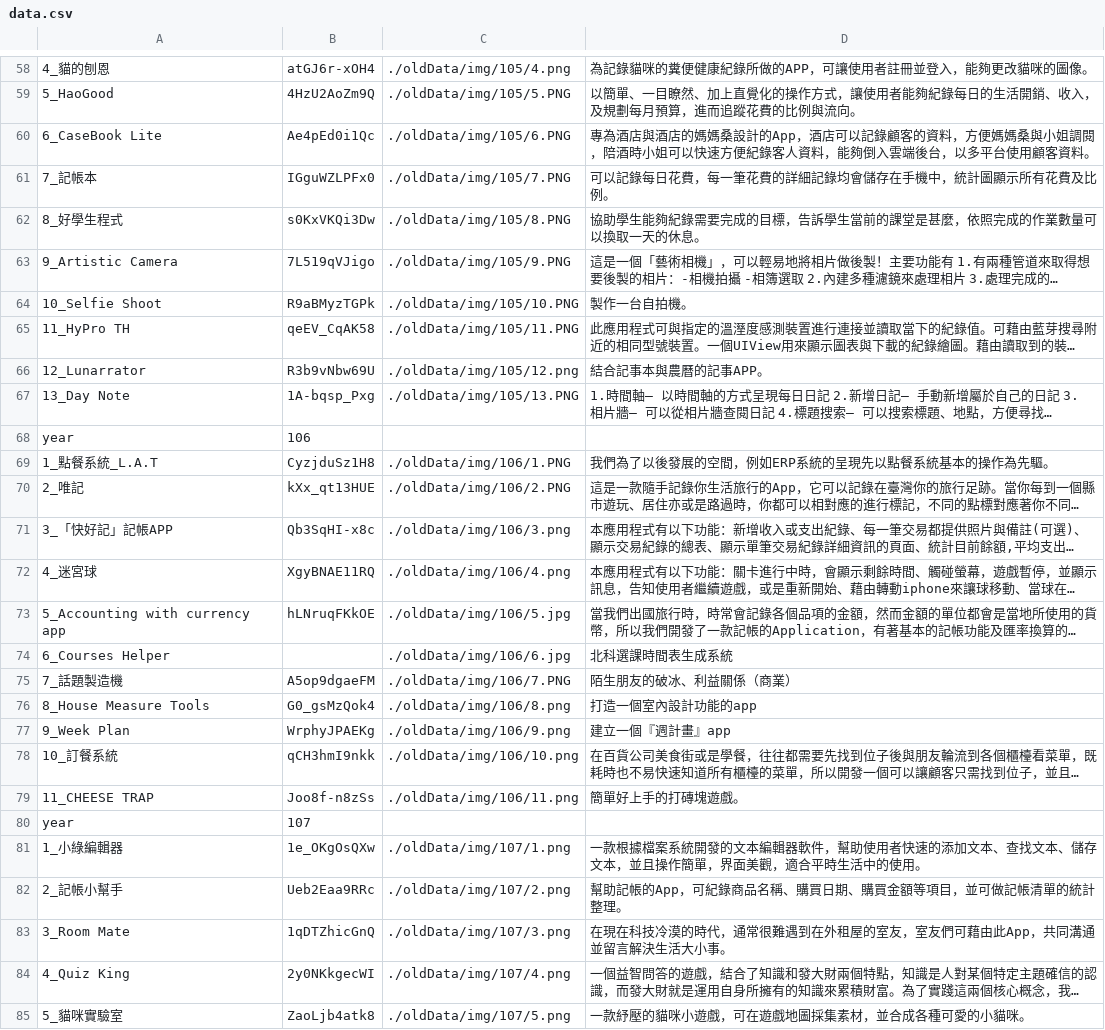
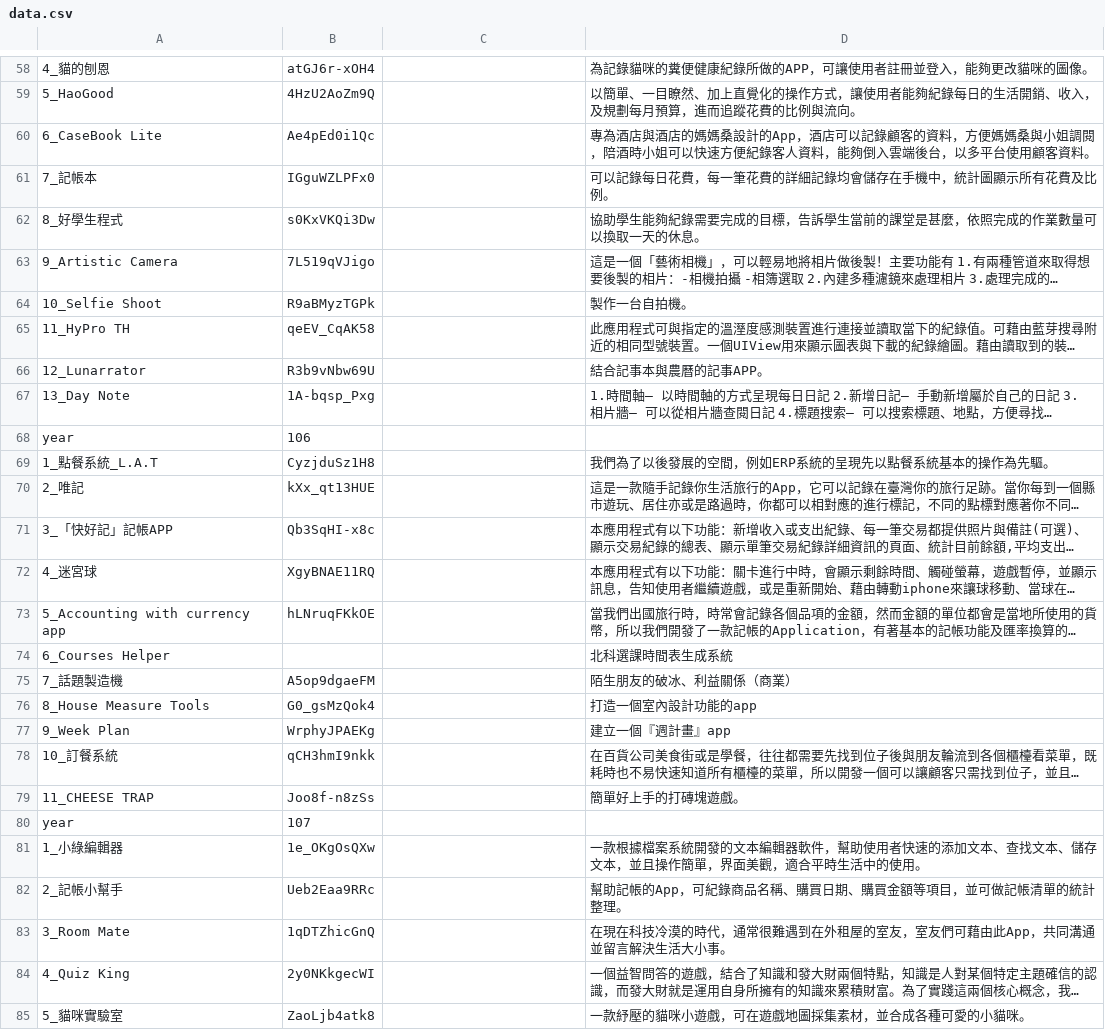
Before and after one commit to medialab1422/page, a CSV file: iosWeb/data.csv, drawn as a sheet; only a part is shown, gaps mark what is left out; long unchanged cells end in …; the diff covers the shown part only; the diff names each change by its address in the sheet, - before the commit and + after, or states it on an @@ line.

```diff
--- a/iosWeb/data.csv
+++ b/iosWeb/data.csv
-C58: ./oldData/img/105/4.png
+C58: (empty)
-C59: ./oldData/img/105/5.PNG
+C59: (empty)
-C60: ./oldData/img/105/6.PNG
+C60: (empty)
-C61: ./oldData/img/105/7.PNG
+C61: (empty)
-C62: ./oldData/img/105/8.PNG
+C62: (empty)
-C63: ./oldData/img/105/9.PNG
+C63: (empty)
-C64: ./oldData/img/105/10.PNG
+C64: (empty)
-C65: ./oldData/img/105/11.PNG
+C65: (empty)
-C66: ./oldData/img/105/12.png
+C66: (empty)
-C67: ./oldData/img/105/13.PNG
+C67: (empty)
-C69: ./oldData/img/106/1.PNG
+C69: (empty)
-C70: ./oldData/img/106/2.PNG
+C70: (empty)
-C71: ./oldData/img/106/3.png
+C71: (empty)
-C72: ./oldData/img/106/4.png
+C72: (empty)
-C73: ./oldData/img/106/5.jpg
+C73: (empty)
-C74: ./oldData/img/106/6.jpg
+C74: (empty)
-C75: ./oldData/img/106/7.PNG
+C75: (empty)
-C76: ./oldData/img/106/8.png
+C76: (empty)
-C77: ./oldData/img/106/9.png
+C77: (empty)
-C78: ./oldData/img/106/10.png
+C78: (empty)
-C79: ./oldData/img/106/11.png
+C79: (empty)
-C81: ./oldData/img/107/1.png
+C81: (empty)
-C82: ./oldData/img/107/2.png
+C82: (empty)
-C83: ./oldData/img/107/3.png
+C83: (empty)
-C84: ./oldData/img/107/4.png
+C84: (empty)
-C85: ./oldData/img/107/5.png
+C85: (empty)
```
Also changed, not shown: 16 added rows and 77 edited cells elsewhere in this file.
